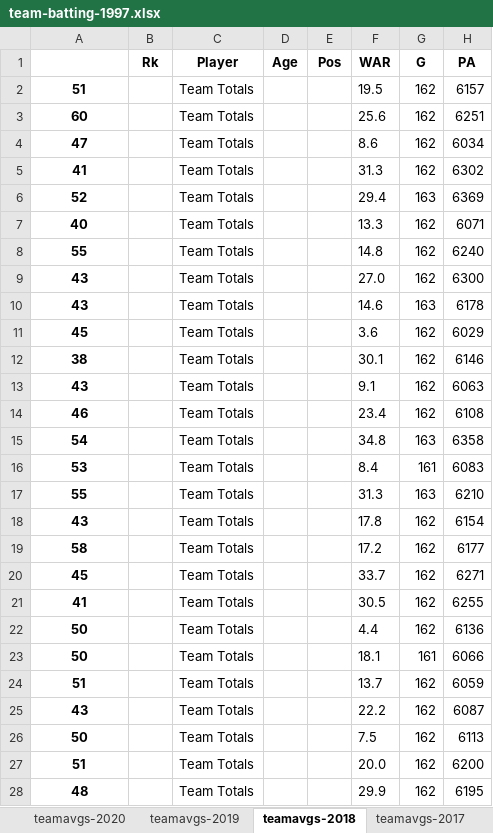
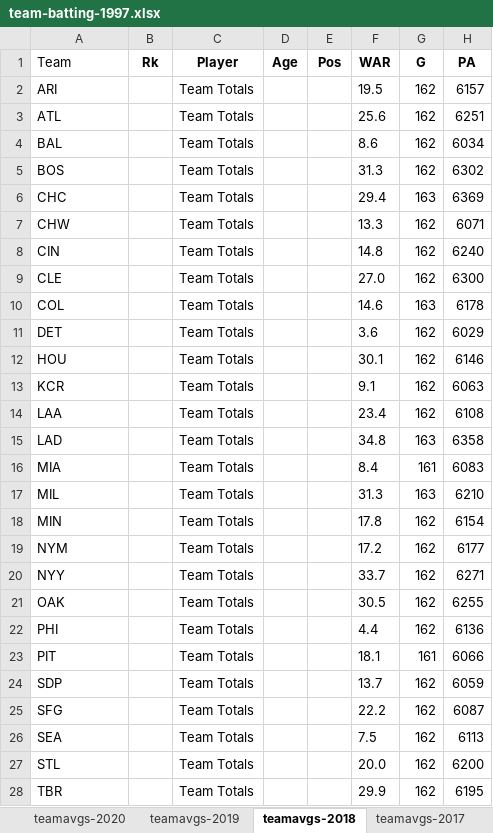
Before and after one commit to Peregriney/baseball_batting, an Excel workbook: team-batting-1997.xlsx, sheet teamavgs-2018, drawn as a sheet; only a part is shown; values as stored, in another font and other column widths than the file's, no borders; the diff covers the shown part only; the diff names each change by its address in the sheet, - before the commit and + after, or states it on an @@ line.

```diff
--- a/team-batting-1997.xlsx (sheet teamavgs-2018)
+++ b/team-batting-1997.xlsx (sheet teamavgs-2018)
-A1: (empty)
+A1: Team
-A2 (Team): 51
+A2 (Team): ARI
@@ A2:A28 bold: on → off, alignment: center → left @@
-A3 (Team): 60
+A3 (Team): ATL
-A4 (Team): 47
+A4 (Team): BAL
-A5 (Team): 41
+A5 (Team): BOS
-A6 (Team): 52
+A6 (Team): CHC
-A7 (Team): 40
+A7 (Team): CHW
-A8 (Team): 55
+A8 (Team): CIN
-A9 (Team): 43
+A9 (Team): CLE
-A10 (Team): 43
+A10 (Team): COL
-A11 (Team): 45
+A11 (Team): DET
-A12 (Team): 38
+A12 (Team): HOU
-A13 (Team): 43
+A13 (Team): KCR
-A14 (Team): 46
+A14 (Team): LAA
-A15 (Team): 54
+A15 (Team): LAD
-A16 (Team): 53
+A16 (Team): MIA
-A17 (Team): 55
+A17 (Team): MIL
-A18 (Team): 43
+A18 (Team): MIN
-A19 (Team): 58
+A19 (Team): NYM
-A20 (Team): 45
+A20 (Team): NYY
-A21 (Team): 41
+A21 (Team): OAK
-A22 (Team): 50
+A22 (Team): PHI
-A23 (Team): 50
+A23 (Team): PIT
-A24 (Team): 51
+A24 (Team): SDP
-A25 (Team): 43
+A25 (Team): SFG
-A26 (Team): 50
+A26 (Team): SEA
-A27 (Team): 51
+A27 (Team): STL
-A28 (Team): 48
+A28 (Team): TBR
```
Also changed, not shown: 7 added rows, 3 edited cells and cell formats elsewhere in this sheet, sheet teamavgs-2017, sheet teamavgs-2019, sheet teamavgs-1997, sheet teamavgs-2015, sheet teamavgs-2012, sheet teamavgs-2013, 16 more sheets.
